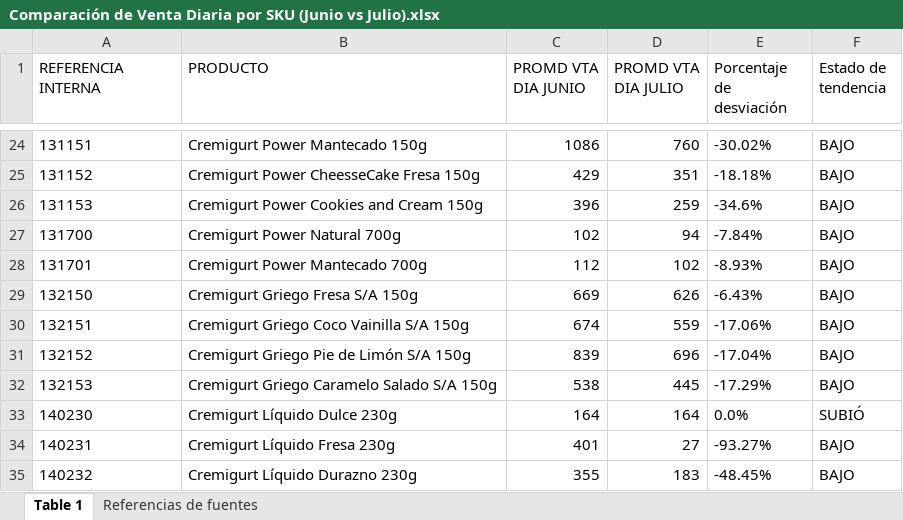
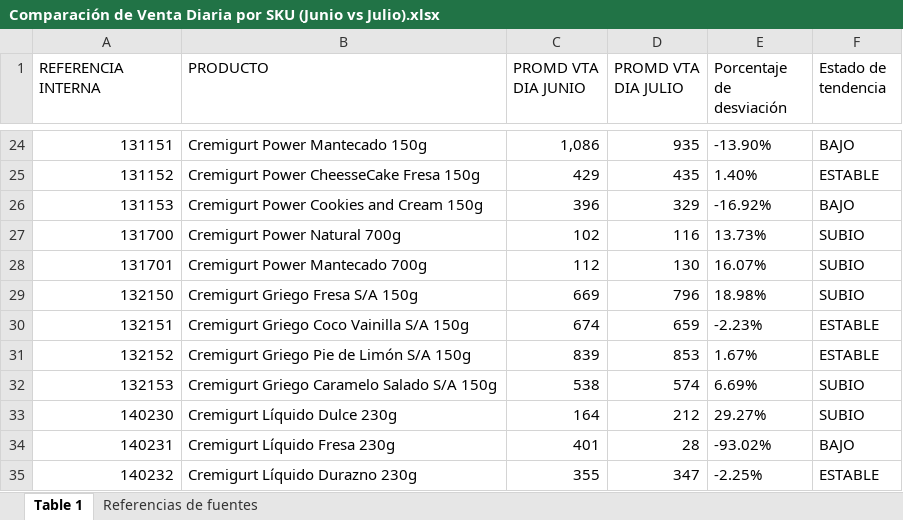
Before and after one commit to logisticasapori1-cell/dashboard-ventas, an Excel workbook: Comparación de Venta Diaria por SKU (Junio vs Julio).xlsx, sheet Table 1, drawn as a sheet; only a part is shown, gaps mark what is left out; values as stored, in another font and other column widths than the file's, no borders; the diff covers the shown part only; the diff names each change by its address in the sheet, - before the commit and + after, or states it on an @@ line.

```diff
--- a/Comparación de Venta Diaria por SKU (Junio vs Julio).xlsx (sheet Table 1)
+++ b/Comparación de Venta Diaria por SKU (Junio vs Julio).xlsx (sheet Table 1)
-A24:A35 alignment: left
+A24:A35 alignment: right
-C24 (PROMD VTA DIA JUNIO): 1086
+C24 (PROMD VTA DIA JUNIO): 1,086
-D24 (PROMD VTA DIA JULIO): 760
+D24 (PROMD VTA DIA JULIO): 935
-E24 (Porcentaje de desviación): -30.02%
+E24 (Porcentaje de desviación): -13.90%
-D25 (PROMD VTA DIA JULIO): 351
+D25 (PROMD VTA DIA JULIO): 435
-E25 (Porcentaje de desviación): -18.18%
+E25 (Porcentaje de desviación): 1.40%
-F25 (Estado de tendencia): BAJO
+F25 (Estado de tendencia): ESTABLE
-D26 (PROMD VTA DIA JULIO): 259
+D26 (PROMD VTA DIA JULIO): 329
-E26 (Porcentaje de desviación): -34.6%
+E26 (Porcentaje de desviación): -16.92%
-D27 (PROMD VTA DIA JULIO): 94
+D27 (PROMD VTA DIA JULIO): 116
-E27 (Porcentaje de desviación): -7.84%
+E27 (Porcentaje de desviación): 13.73%
-F27:F29 (Estado de tendencia): BAJO
+F27:F29 (Estado de tendencia): SUBIO
-D28 (PROMD VTA DIA JULIO): 102
+D28 (PROMD VTA DIA JULIO): 130
-E28 (Porcentaje de desviación): -8.93%
+E28 (Porcentaje de desviación): 16.07%
-D29 (PROMD VTA DIA JULIO): 626
+D29 (PROMD VTA DIA JULIO): 796
-E29 (Porcentaje de desviación): -6.43%
+E29 (Porcentaje de desviación): 18.98%
-D30 (PROMD VTA DIA JULIO): 559
+D30 (PROMD VTA DIA JULIO): 659
-E30 (Porcentaje de desviación): -17.06%
+E30 (Porcentaje de desviación): -2.23%
-F30:F31 (Estado de tendencia): BAJO
+F30:F31 (Estado de tendencia): ESTABLE
-D31 (PROMD VTA DIA JULIO): 696
+D31 (PROMD VTA DIA JULIO): 853
-E31 (Porcentaje de desviación): -17.04%
+E31 (Porcentaje de desviación): 1.67%
-D32 (PROMD VTA DIA JULIO): 445
+D32 (PROMD VTA DIA JULIO): 574
-E32 (Porcentaje de desviación): -17.29%
+E32 (Porcentaje de desviación): 6.69%
-F32 (Estado de tendencia): BAJO
+F32 (Estado de tendencia): SUBIO
-D33 (PROMD VTA DIA JULIO): 164
+D33 (PROMD VTA DIA JULIO): 212
-E33 (Porcentaje de desviación): 0.0%
+E33 (Porcentaje de desviación): 29.27%
-F33 (Estado de tendencia): SUBIÓ
+F33 (Estado de tendencia): SUBIO
-D34 (PROMD VTA DIA JULIO): 27
+D34 (PROMD VTA DIA JULIO): 28
-E34 (Porcentaje de desviación): -93.27%
+E34 (Porcentaje de desviación): -93.02%
-D35 (PROMD VTA DIA JULIO): 183
+D35 (PROMD VTA DIA JULIO): 347
-E35 (Porcentaje de desviación): -48.45%
+E35 (Porcentaje de desviación): -2.25%
-F35 (Estado de tendencia): BAJO
+F35 (Estado de tendencia): ESTABLE
```
Also changed, not shown: 1 added row, 1 removed row, 95 edited cells and cell formats elsewhere in this sheet.
